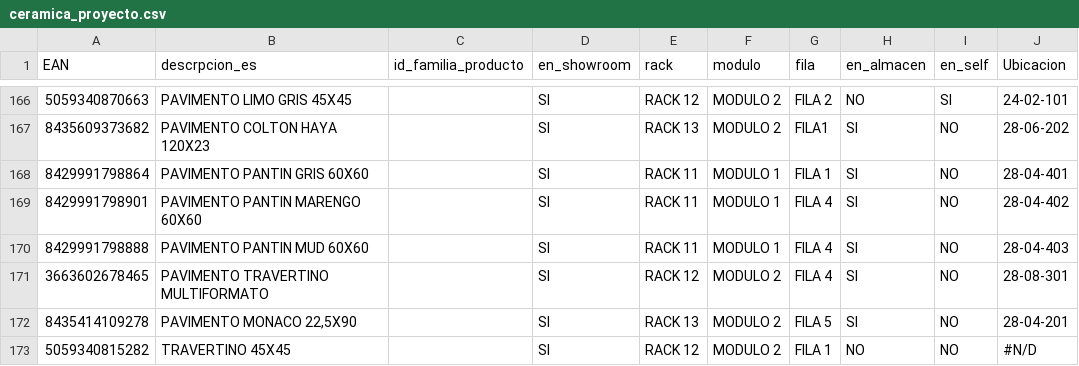
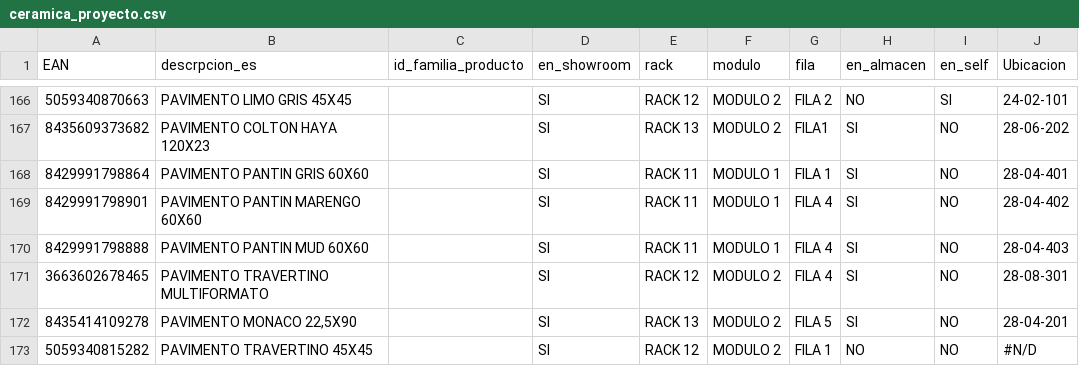
Before and after one commit to alexiscamero/ceramica, a CSV file: ceramica_proyecto.csv, drawn as a sheet; only a part is shown, gaps mark what is left out.

```diff
--- a/ceramica_proyecto.csv
+++ b/ceramica_proyecto.csv
@@ -172,2 +172,2 @@
 8435414109278; PAVIMENTO MONACO 22,5X90;;SI;RACK 13;MODULO 2;FILA 5;SI;NO;28-04-201
-5059340815282;TRAVERTINO 45X45;;SI;RACK 12;MODULO 2;FILA 1;NO;NO;#N/D
+5059340815282;PAVIMENTO TRAVERTINO 45X45;;SI;RACK 12;MODULO 2;FILA 1;NO;NO;#N/D
```
Also changed, not shown: bricodepot_productos_detalle.csv, 2 other files.
